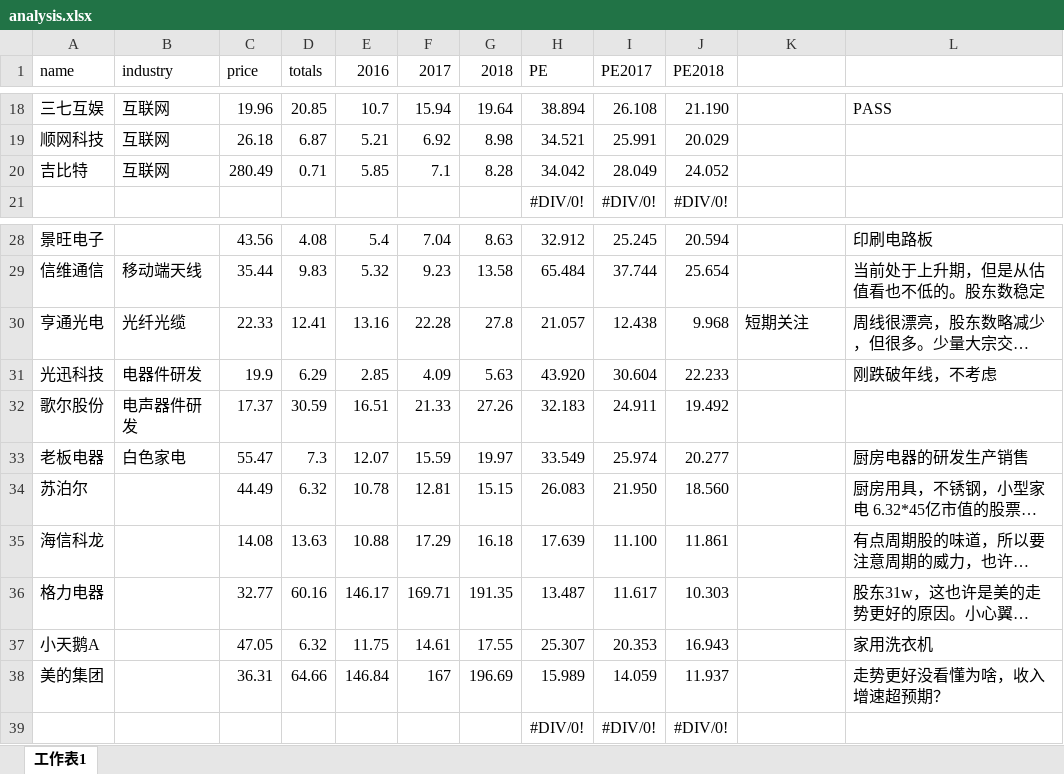
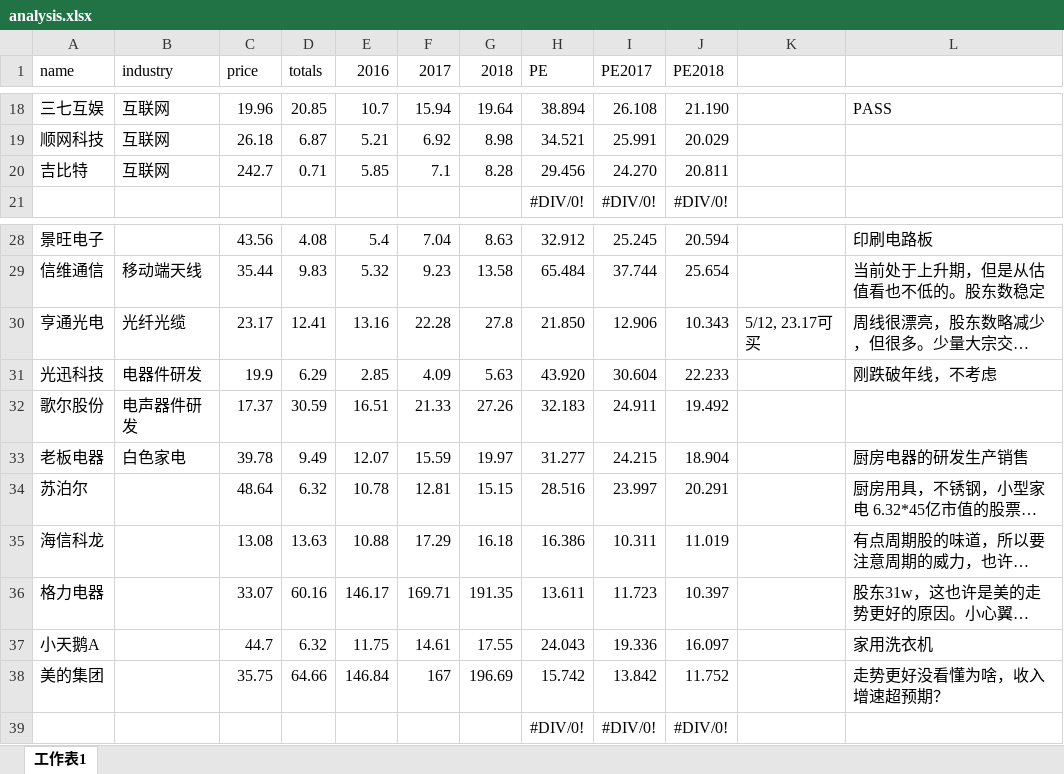
Before and after one commit to qyqbird/stock_work, an Excel workbook: analysis/analysis.xlsx, sheet 工作表1, drawn as a sheet; only a part is shown, gaps mark what is left out; long unchanged cells end in …; values as stored, in another font and other column widths than the file's, no borders; the diff covers the shown part only; the diff names each change by its address in the sheet, - before the commit and + after, or states it on an @@ line.

```diff
--- a/analysis/analysis.xlsx (sheet 工作表1)
+++ b/analysis/analysis.xlsx (sheet 工作表1)
-C20 (price): 280.49
+C20 (price): 242.7
-H20 (PE): 34.042
+H20 (PE): 29.456
-I20 (PE2017): 28.049
+I20 (PE2017): 24.270
-J20 (PE2018): 24.052
+J20 (PE2018): 20.811
-C30 (price): 22.33
+C30 (price): 23.17
-H30 (PE): 21.057
+H30 (PE): 21.850
-I30 (PE2017): 12.438
+I30 (PE2017): 12.906
-J30 (PE2018): 9.968
+J30 (PE2018): 10.343
-K30: 短期关注
+K30: 5/12, 23.17可买
-C33 (price): 55.47
+C33 (price): 39.78
-D33 (totals): 7.3
+D33 (totals): 9.49
-H33 (PE): 33.549
+H33 (PE): 31.277
-I33 (PE2017): 25.974
+I33 (PE2017): 24.215
-J33 (PE2018): 20.277
+J33 (PE2018): 18.904
-C34 (price): 44.49
+C34 (price): 48.64
-H34 (PE): 26.083
+H34 (PE): 28.516
-I34 (PE2017): 21.950
+I34 (PE2017): 23.997
-J34 (PE2018): 18.560
+J34 (PE2018): 20.291
-C35 (price): 14.08
+C35 (price): 13.08
-H35 (PE): 17.639
+H35 (PE): 16.386
-I35 (PE2017): 11.100
+I35 (PE2017): 10.311
-J35 (PE2018): 11.861
+J35 (PE2018): 11.019
-C36 (price): 32.77
+C36 (price): 33.07
-H36 (PE): 13.487
+H36 (PE): 13.611
-I36 (PE2017): 11.617
+I36 (PE2017): 11.723
-J36 (PE2018): 10.303
+J36 (PE2018): 10.397
-C37 (price): 47.05
+C37 (price): 44.7
-H37 (PE): 25.307
+H37 (PE): 24.043
-I37 (PE2017): 20.353
+I37 (PE2017): 19.336
-J37 (PE2018): 16.943
+J37 (PE2018): 16.097
-C38 (price): 36.31
+C38 (price): 35.75
-H38 (PE): 15.989
+H38 (PE): 15.742
-I38 (PE2017): 14.059
+I38 (PE2017): 13.842
-J38 (PE2018): 11.937
+J38 (PE2018): 11.752
```
Also changed, not shown: 3 added rows, 11 removed rows and 105 edited cells elsewhere in this sheet, 1 other file.
